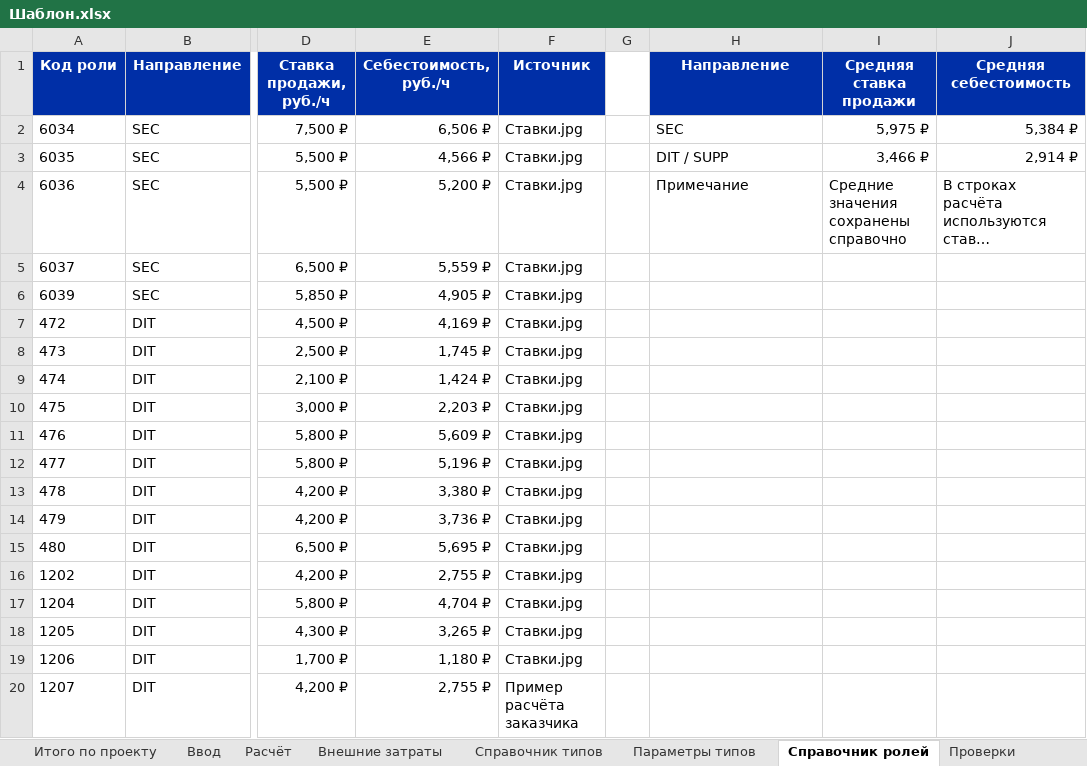
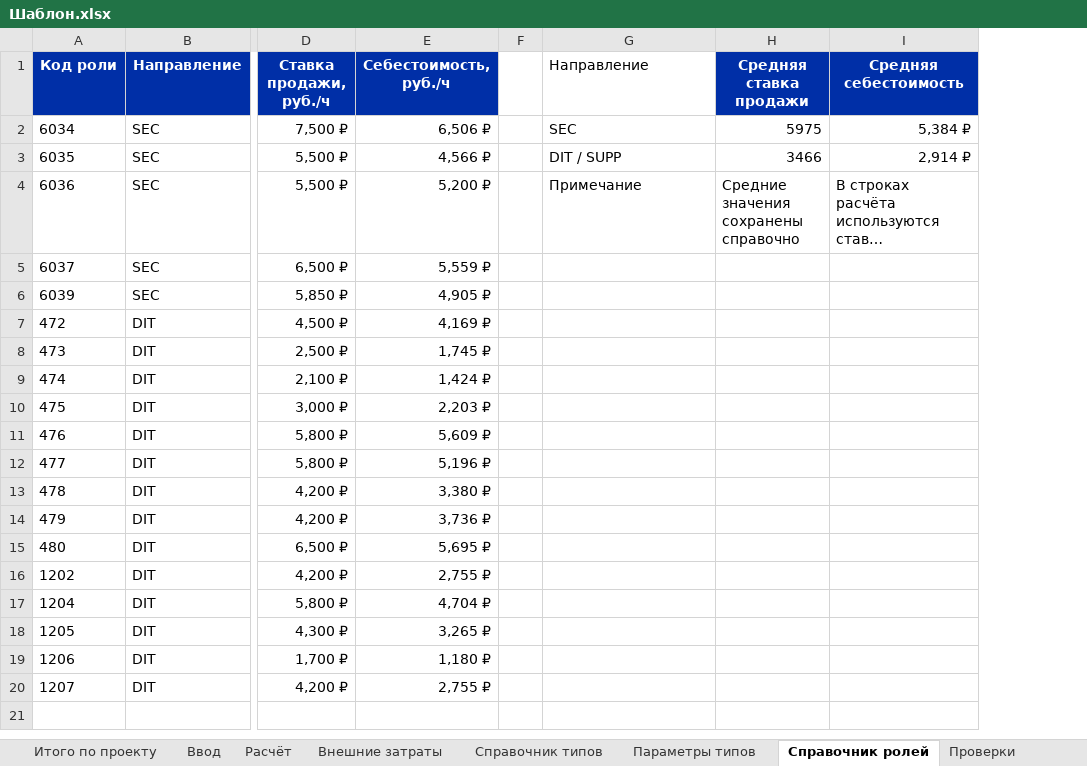
Before and after one commit to BaKaster/projectile, an Excel workbook: Шаблон.xlsx, sheet Справочник ролей, drawn as a sheet; only a part is shown, gaps mark what is left out; long unchanged cells end in …; values as stored, in another font and other column widths than the file's, no borders; removed rows and columns are numbered as before the commit, all else as after; the diff names each change by its address in the sheet, - before the commit and + after, or states it on an @@ line.

```diff
--- a/Шаблон.xlsx (sheet Справочник ролей)
+++ b/Шаблон.xlsx (sheet Справочник ролей)
-column F (Источник), rows 2-20: Ставки.jpg | Ставки.jpg | Ставки.jpg | Ставки.jpg | Ставки.jpg | Ставки.jpg | Ставки.jpg | Ставки.jpg | Ставки.jpg | Ставки.jpg | Ставки.jpg | Ставки.jpg | Ставки.jpg | Ставки.jpg | Ставки.jpg | Ставки.jpg | Ставки.jpg | Ставки.jpg | Пример расчёта заказчика
@@ G1 fill: #002FA7 → none, bold: on → off, text colour: #FFFFFF → black, alignment: center → left @@
-H2 (Средняя ставка продажи): 5,975 ₽
+H2 (Средняя ставка продажи): 5975
-H3 (Средняя ставка продажи): 3,466 ₽
+H3 (Средняя ставка продажи): 3466
```
Also changed, not shown: sheet Расчёт, sheet Ввод, sheet Итого по проекту, sheet Проверки, other sheet tabs, formulas that keep their value, charts or pictures, 13 other files.
